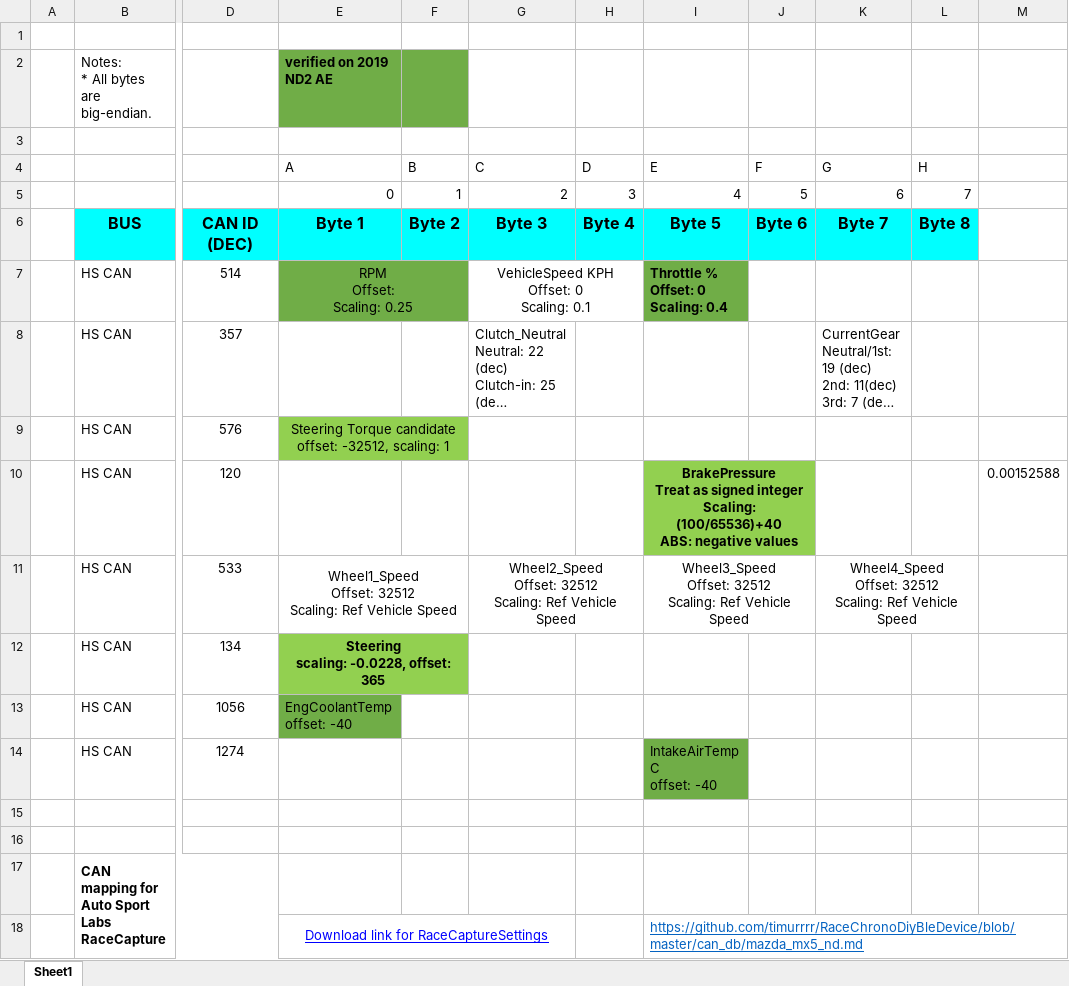
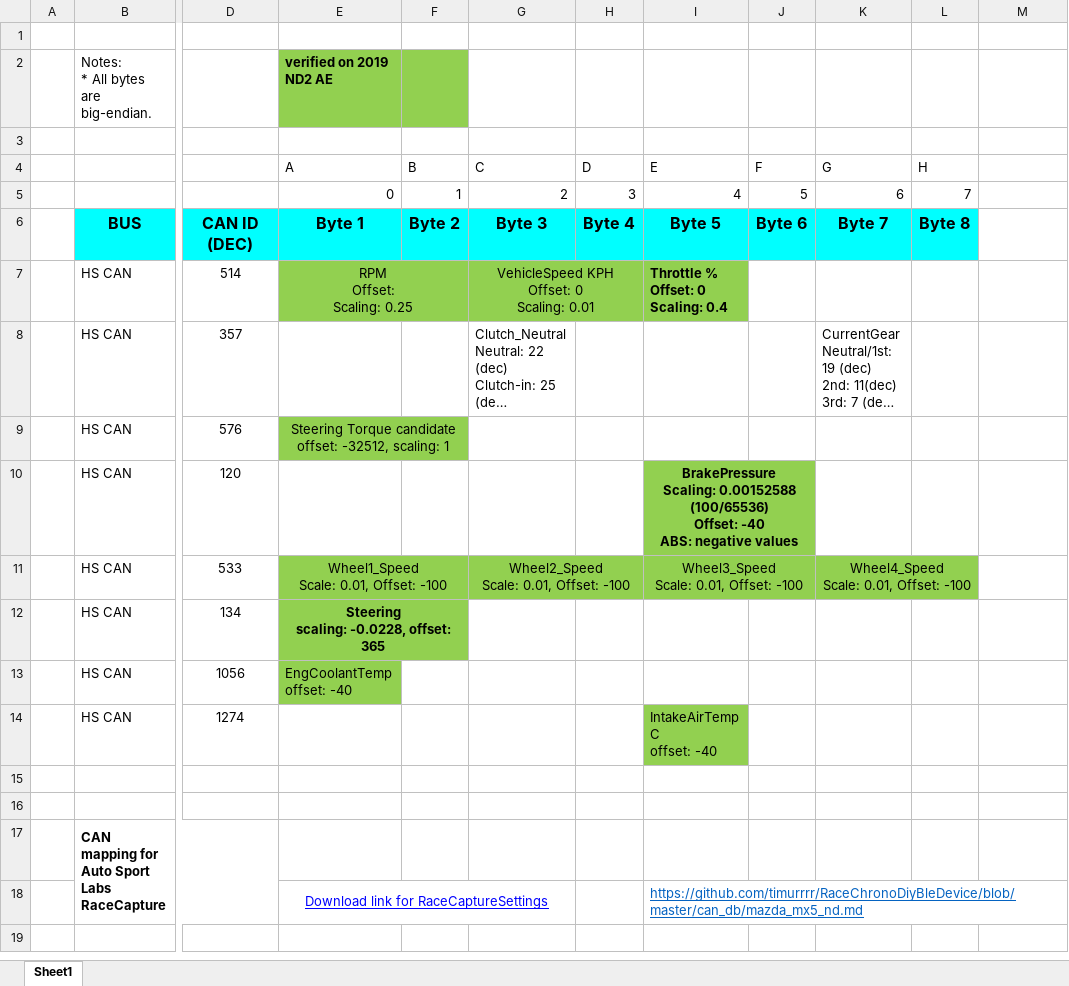
Before and after one commit to chrumck/KnurDash, an Excel workbook: design/ND MX-5 CAN Decoding.xlsx, sheet Sheet1, drawn as a sheet; only a part is shown, gaps mark what is left out; long unchanged cells end in …; values as stored, in another font and other column widths than the file's, no borders; charts and pictures not drawn; ↵ is a line break in a cell; the diff names each change by its address in the sheet, - before the commit and + after, or states it on an @@ line.

Commit message:
update CAN decoding

```diff
--- a/design/ND MX-5 CAN Decoding.xlsx (sheet Sheet1)
+++ b/design/ND MX-5 CAN Decoding.xlsx (sheet Sheet1)
-E2:F2 fill: #70AD47
+E2:F2 fill: #92D050
-E7:F7 fill: #70AD47
+E7:F7 fill: #92D050
-G7 (C): VehicleSpeed KPH ↵ Offset: 0 ↵ Scaling: 0.1
+G7 (C): VehicleSpeed KPH ↵ Offset: 0 ↵ Scaling: 0.01
-G7:H7 fill: none
+G7:H7 fill: #92D050
-I7 fill: #70AD47
+I7 fill: #92D050
-I10 (E): BrakePressure ↵ Treat as signed integer ↵ Scaling: (100/65536)+40 ↵ ABS: negative…
+I10 (E): BrakePressure ↵ Scaling: 0.00152588 (100/65536) ↵ Offset: -40 ↵ ABS: negative…
-M10: 0.00152588
+M10: (empty)
-E11 (A): Wheel1_Speed ↵ Offset: 32512 ↵ Scaling: Ref Vehicle Speed
+E11 (A): Wheel1_Speed ↵ Scale: 0.01, Offset: -100
-E11:L11 fill: none
+E11:L11 fill: #92D050
-G11 (C): Wheel2_Speed ↵ Offset: 32512 ↵ Scaling: Ref Vehicle Speed
+G11 (C): Wheel2_Speed ↵ Scale: 0.01, Offset: -100
-I11 (E): Wheel3_Speed ↵ Offset: 32512 ↵ Scaling: Ref Vehicle Speed
+I11 (E): Wheel3_Speed ↵ Scale: 0.01, Offset: -100
-K11 (G): Wheel4_Speed ↵ Offset: 32512 ↵ Scaling: Ref Vehicle Speed
+K11 (G): Wheel4_Speed ↵ Scale: 0.01, Offset: -100
-E13 fill: #70AD47
+E13 fill: #92D050
-I14 fill: #70AD47
+I14 fill: #92D050
```
Also changed, not shown: 1 other file.
